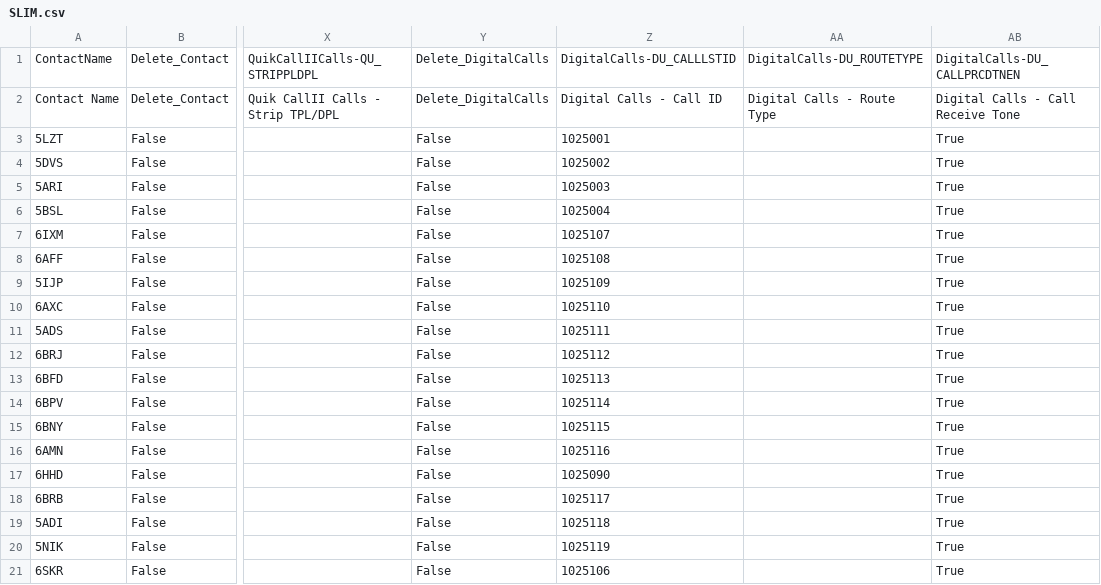
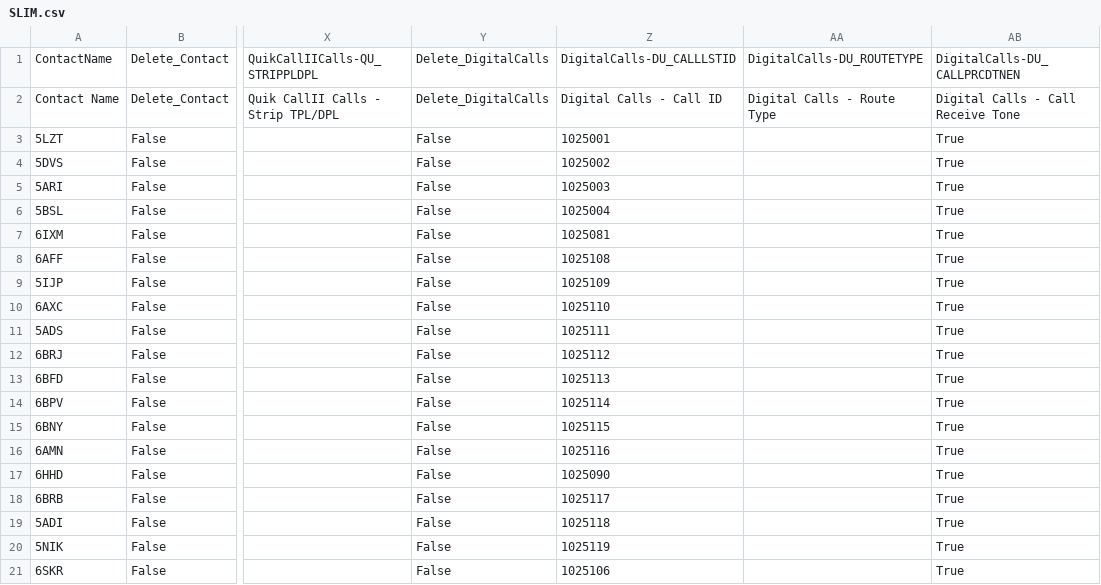
Before and after one commit to tombolptt/file_csv, a CSV file: SLIM.csv, drawn as a sheet; only a part is shown, gaps mark what is left out; the diff names each change by its address in the sheet, - before the commit and + after, or states it on an @@ line.

Commit message:
Update kontak SLIM.csv otomatis via Aplikasi

```diff
--- a/SLIM.csv
+++ b/SLIM.csv
-Z7: 1025107
+Z7: 1025081
```
